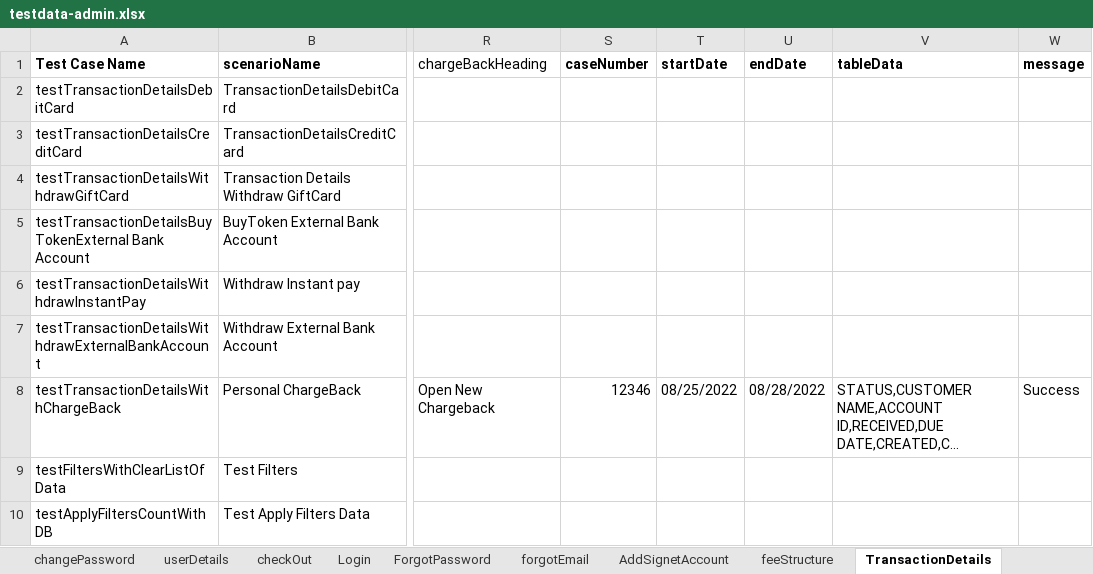
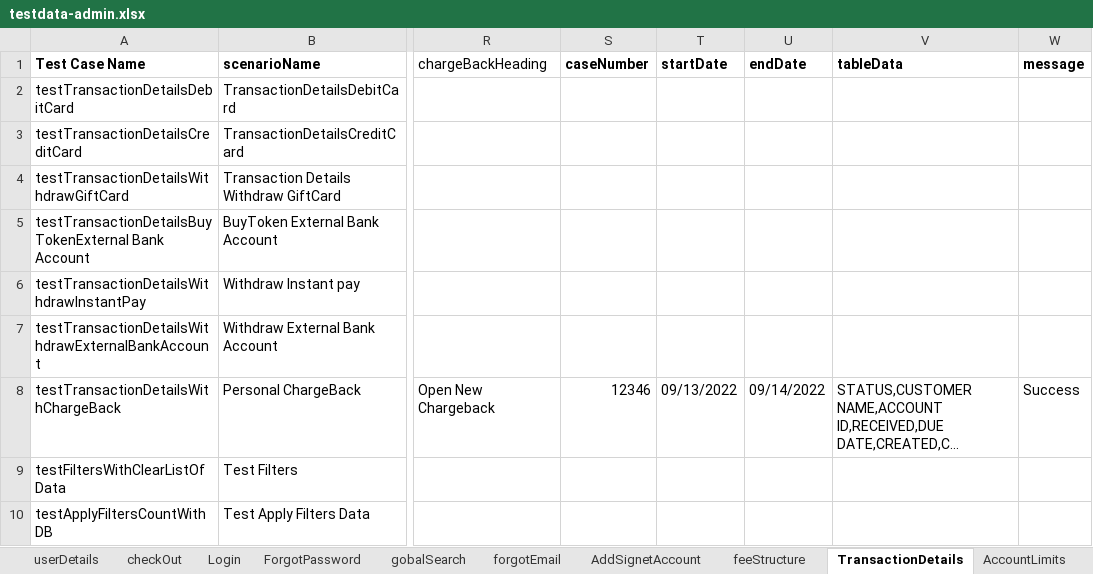
Before and after one commit to RameshNaikRR/Automation, an Excel workbook: Web/coyni/resources/testdata-admin.xlsx, sheet TransactionDetails, drawn as a sheet; only a part is shown, gaps mark what is left out; long unchanged cells end in …; values as stored, in another font and other column widths than the file's, no borders; the diff names each change by its address in the sheet, - before the commit and + after, or states it on an @@ line.

```diff
--- a/Web/coyni/resources/testdata-admin.xlsx (sheet TransactionDetails)
+++ b/Web/coyni/resources/testdata-admin.xlsx (sheet TransactionDetails)
+sheet tab: gobalSearch
-T8 (startDate): 08/25/2022
+T8 (startDate): 09/13/2022
-U8 (endDate): 08/28/2022
+U8 (endDate): 09/14/2022
```
Also changed, not shown: sheet BalanceReport, sheet checkOut, sheet AddSignetAccount, sheet userDetails, sheet changePassword, other sheet tabs, Web/coyni/resources/TestScript-admin.xlsx, 4 other files.
